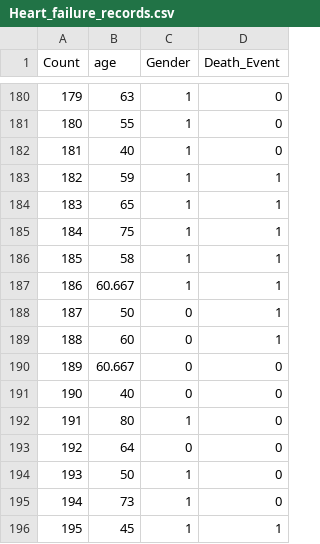
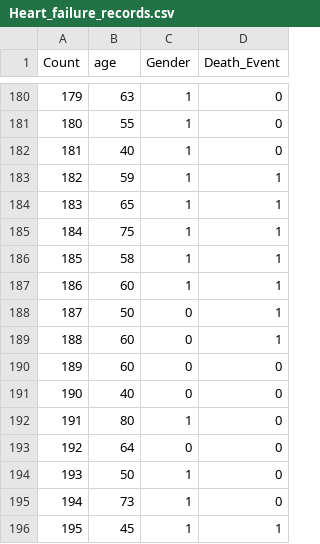
Before and after one commit to fabliha45/Javascript_work, a CSV file: data/Heart_failure_records.csv, drawn as a sheet; only a part is shown, gaps mark what is left out.

```diff
--- a/data/Heart_failure_records.csv
+++ b/data/Heart_failure_records.csv
@@ -186,6 +186,6 @@ Count,age,Gender,Death_Event
 185,58,1,1
-186,60.667,1,1
+186,60,1,1
 187,50,0,1
 188,60,0,1
-189,60.667,0,0
+189,60,0,0
 190,40,0,0
```
Also changed, not shown: 1 other file.
